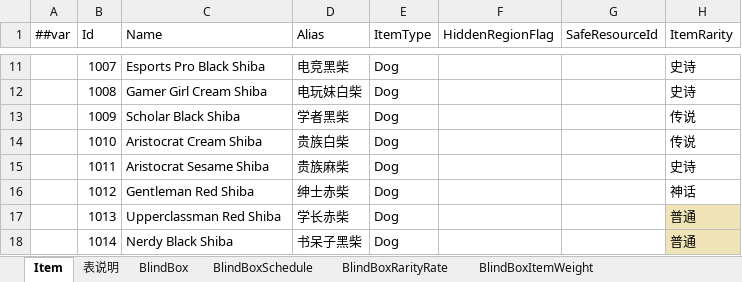
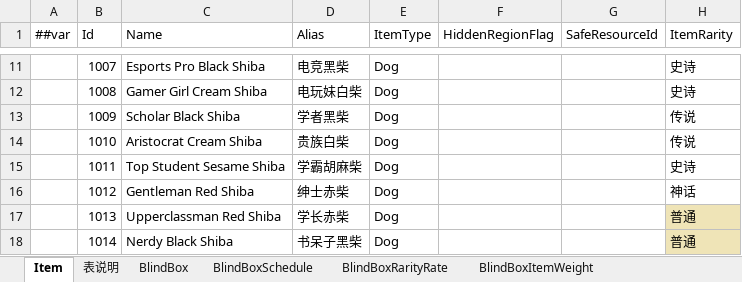
Before and after one commit to SeananTQ/lucky-dog-pub-2026, an Excel workbook: luban-excels/xlsx/Items.xlsx, sheet Item, drawn as a sheet; only a part is shown, gaps mark what is left out; values as stored, in another font and other column widths than the file's, no borders; conditional formats not drawn; the diff names each change by its address in the sheet, - before the commit and + after, or states it on an @@ line.

```diff
--- a/luban-excels/xlsx/Items.xlsx (sheet Item)
+++ b/luban-excels/xlsx/Items.xlsx (sheet Item)
-C15 (Name): Aristocrat Sesame Shiba
+C15 (Name): Top Student Sesame Shiba
-D15 (Alias): 贵族麻柴
+D15 (Alias): 学霸胡麻柴
```
Also changed, not shown: sheet BlindBoxItemWeight, formulas that keep their value, 1 other file.
